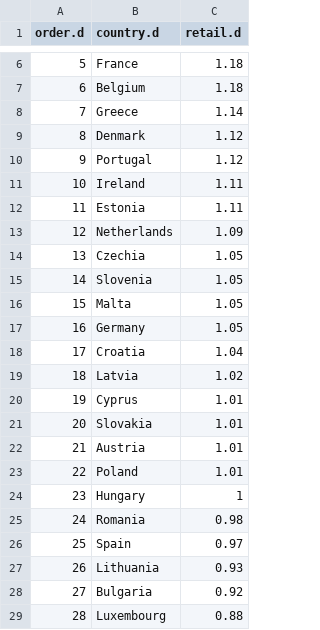
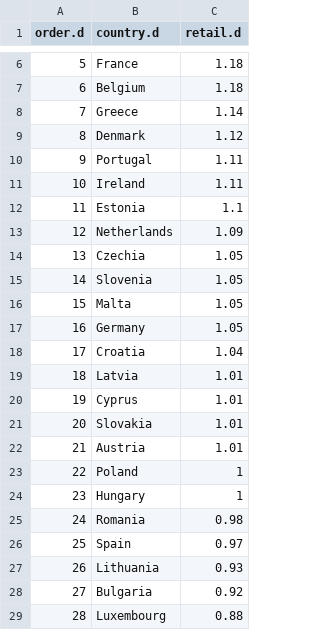
Before and after one commit to majazaloznik/2019-rac-fuel-factsheets, a CSV file: data/processed/eu.rank.d.csv, drawn as a sheet; only a part is shown, gaps mark what is left out.

```diff
--- a/data/processed/eu.rank.d.csv
+++ b/data/processed/eu.rank.d.csv
@@ -9,5 +9,5 @@ order.d,country.d,retail.d
 8,Denmark,1.12
-9,Portugal,1.12
+9,Portugal,1.11
 10,Ireland,1.11
-11,Estonia,1.11
+11,Estonia,1.1
 12,Netherlands,1.09
@@ -18,3 +18,3 @@ order.d,country.d,retail.d
 17,Croatia,1.04
-18,Latvia,1.02
+18,Latvia,1.01
 19,Cyprus,1.01
@@ -22,3 +22,3 @@ order.d,country.d,retail.d
 21,Austria,1.01
-22,Poland,1.01
+22,Poland,1
 23,Hungary,1
```
Also changed, not shown: data/processed/eu.rank.p.csv, 5 other files.
